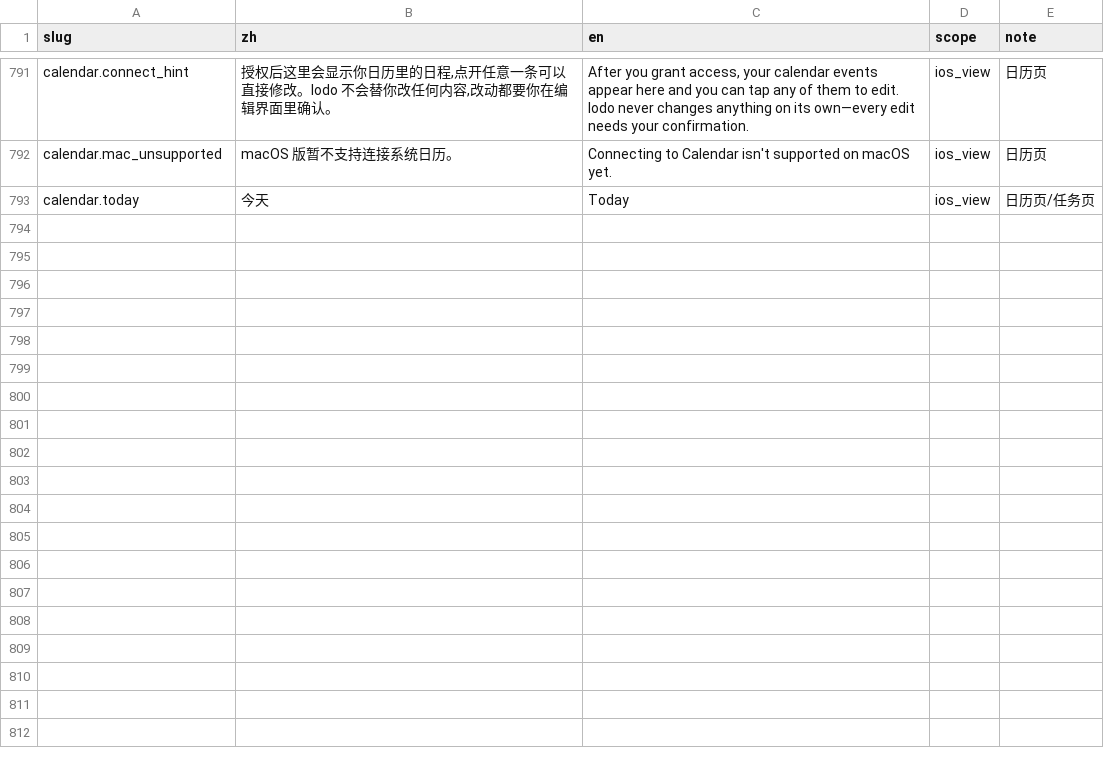
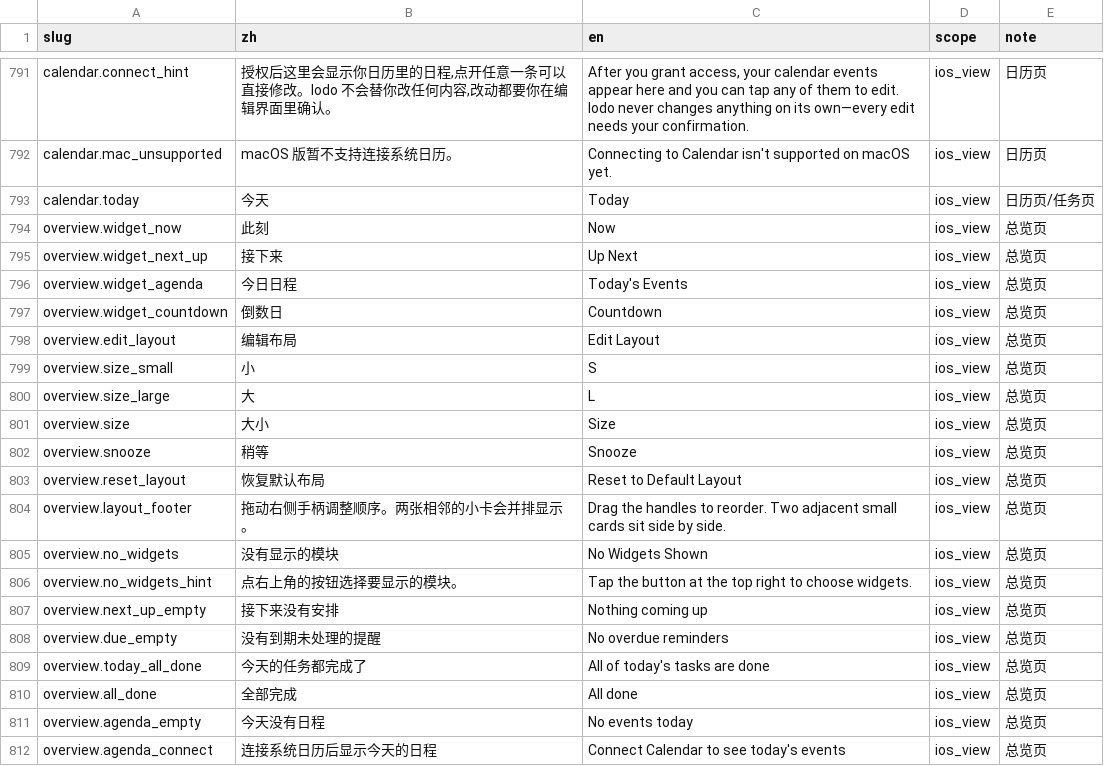
Before and after one commit to Lu-Zhan/lodo, a CSV file: i18n/strings.csv, drawn as a sheet; only a part is shown, gaps mark what is left out; the diff covers the shown part only; the diff names each change by its address in the sheet, - before the commit and + after, or states it on an @@ line.

```diff
--- a/i18n/strings.csv
+++ b/i18n/strings.csv
+row 794: overview.widget_now | 此刻 | Now | ios_view | 总览页
+row 795: overview.widget_next_up | 接下来 | Up Next | ios_view | 总览页
+row 796: overview.widget_agenda | 今日日程 | Today's Events | ios_view | 总览页
+row 797: overview.widget_countdown | 倒数日 | Countdown | ios_view | 总览页
+row 798: overview.edit_layout | 编辑布局 | Edit Layout | ios_view | 总览页
+row 799: overview.size_small | 小 | S | ios_view | 总览页
+row 800: overview.size_large | 大 | L | ios_view | 总览页
+row 801: overview.size | 大小 | Size | ios_view | 总览页
+row 802: overview.snooze | 稍等 | Snooze | ios_view | 总览页
+row 803: overview.reset_layout | 恢复默认布局 | Reset to Default Layout | ios_view | 总览页
+row 804: overview.layout_footer | 拖动右侧手柄调整顺序。两张相邻的小卡会并排显示。 | Drag the handles to reorder. Two adjacent small cards sit side by side. | ios_view | 总览页
+row 805: overview.no_widgets | 没有显示的模块 | No Widgets Shown | ios_view | 总览页
+row 806: overview.no_widgets_hint | 点右上角的按钮选择要显示的模块。 | Tap the button at the top right to choose widgets. | ios_view | 总览页
+row 807: overview.next_up_empty | 接下来没有安排 | Nothing coming up | ios_view | 总览页
+row 808: overview.due_empty | 没有到期未处理的提醒 | No overdue reminders | ios_view | 总览页
+row 809: overview.today_all_done | 今天的任务都完成了 | All of today's tasks are done | ios_view | 总览页
+row 810: overview.all_done | 全部完成 | All done | ios_view | 总览页
+row 811: overview.agenda_empty | 今天没有日程 | No events today | ios_view | 总览页
+row 812: overview.agenda_connect | 连接系统日历后显示今天的日程 | Connect Calendar to see today's events | ios_view | 总览页
```
Also changed, not shown: 12 added rows elsewhere in this file, 8 other files.
